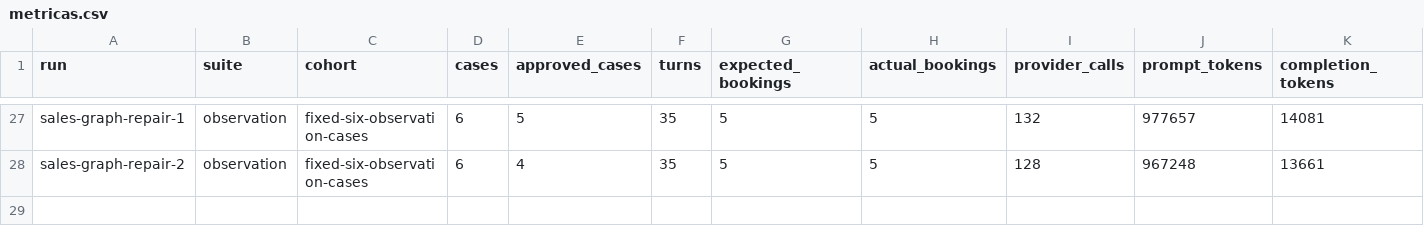
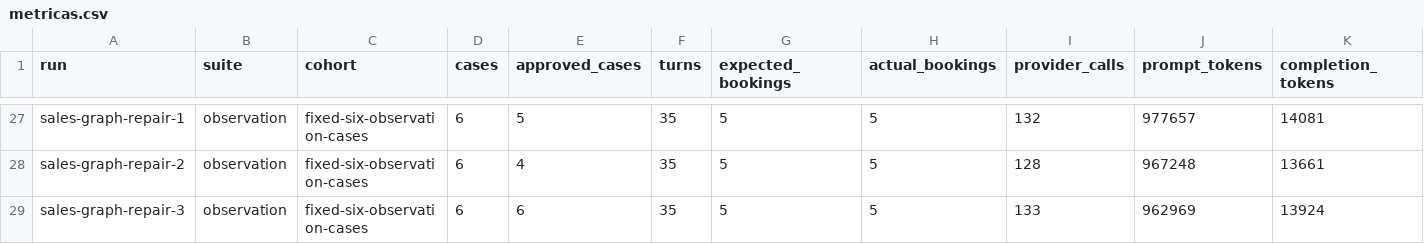
Before and after one commit to BlackPenguinAI/BlackPenguin, a CSV file: docs/sales-agent/05-resultados-y-mejoras/metricas.csv, drawn as a sheet; only a part is shown, gaps mark what is left out; rows hold the shown columns only; the diff names each change by its address in the sheet, - before the commit and + after, or states it on an @@ line.

Commit message:
Document LangGraph six-case success and stability evaluation

```diff
--- a/docs/sales-agent/05-resultados-y-mejoras/metricas.csv
+++ b/docs/sales-agent/05-resultados-y-mejoras/metricas.csv
+row 29: sales-graph-repair-3 | observation | fixed-six-observation-cases | 6 | 6 | 35 | 5 | 5 | 133 | 962969 | 13924
```
Also changed, not shown: 15 other files.
